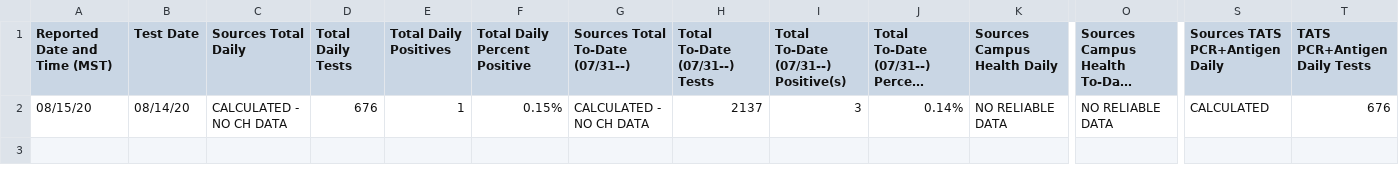
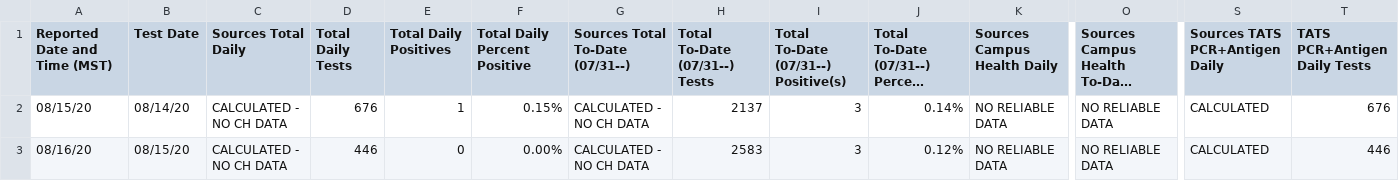
Before and after one commit to astrochun/figshare-actions-publish-test, a CSV file: upload/data.csv, drawn as a sheet; only a part is shown, gaps mark what is left out; long unchanged cells end in …; rows hold the shown columns only; the diff names each change by its address in the sheet, - before the commit and + after, or states it on an @@ line.

Commit message:
Update: 2020-08-16

```diff
--- a/upload/data.csv
+++ b/upload/data.csv
+row 3: 08/16/20 | 08/15/20 | CALCULATED - NO CH DATA | 446 | 0 | 0.00% | CALCULATED - NO CH DATA | 2583 | 3 | 0.12% | NO RELIABLE DATA | NO RELIABLE DATA | CALCULATED | 446
```
